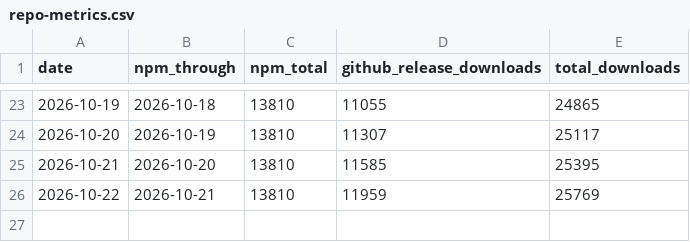
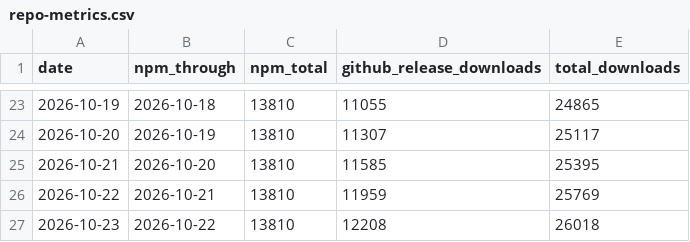
Before and after one commit to mshanghai570/claudexor, a CSV file: docs/assets/repo-metrics.csv, drawn as a sheet; only a part is shown, gaps mark what is left out.

```diff
--- a/docs/assets/repo-metrics.csv
+++ b/docs/assets/repo-metrics.csv
@@ -26 +26,2 @@ date,npm_through,npm_total,github_release_downloads,total_downloads
 2026-10-22,2026-10-21,13810,11959,25769
+2026-10-23,2026-10-22,13810,12208,26018
```
Also changed, not shown: 1 other file.
